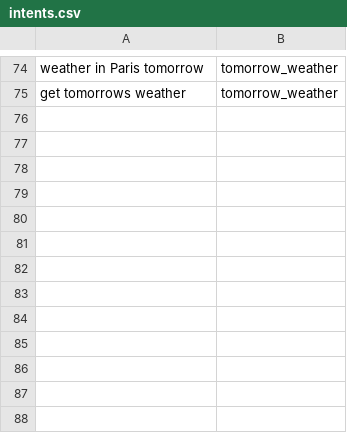
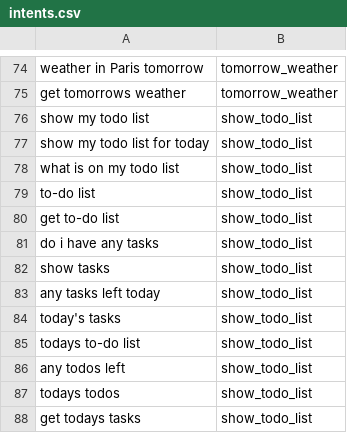
Before and after one commit to EquallyWolf/ACE, a CSV file: data/intents/intents.csv, drawn as a sheet; only a part is shown, gaps mark what is left out.

Commit message:
Trained intent model to include show_todo_list

```diff
--- a/data/intents/intents.csv
+++ b/data/intents/intents.csv
@@ -75 +75,14 @@ weather in Paris tomorrow,tomorrow_weather
 get tomorrows weather,tomorrow_weather
+show my todo list,show_todo_list
+show my todo list for today,show_todo_list
+what is on my todo list,show_todo_list
+to-do list,show_todo_list
+get to-do list,show_todo_list
+do i have any tasks,show_todo_list
+show tasks,show_todo_list
+any tasks left today,show_todo_list
+today's tasks,show_todo_list
+todays to-do list,show_todo_list
+any todos left,show_todo_list
+todays todos,show_todo_list
+get todays tasks,show_todo_list
```
Also changed, not shown: 15 other files.
